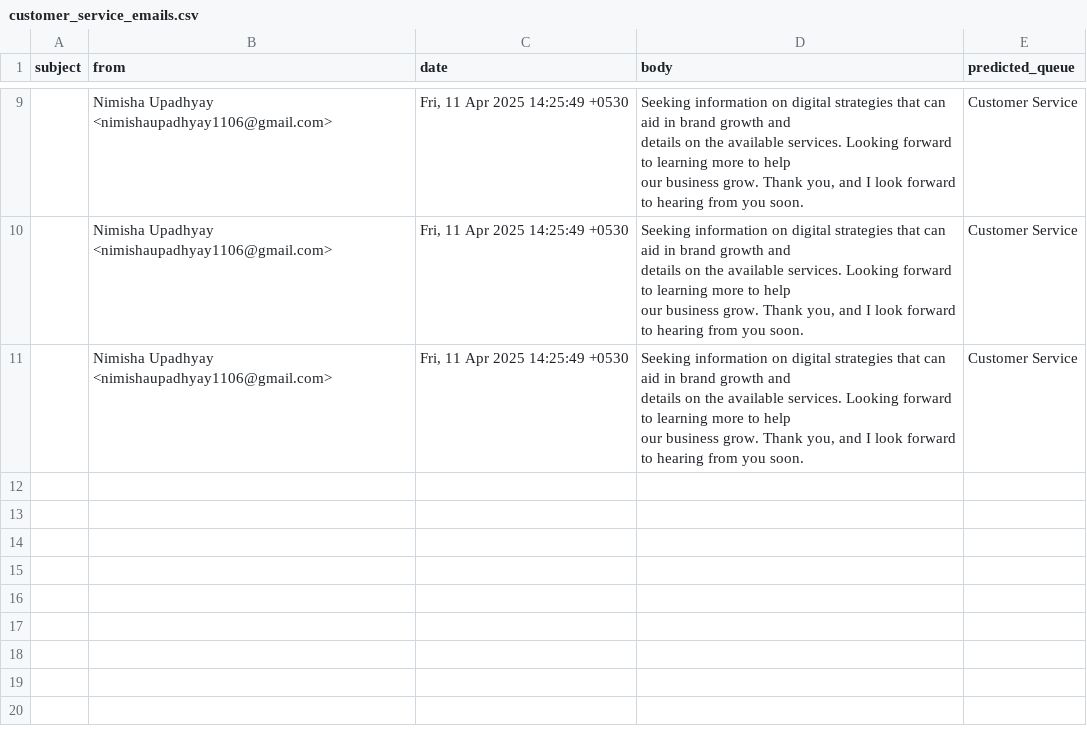
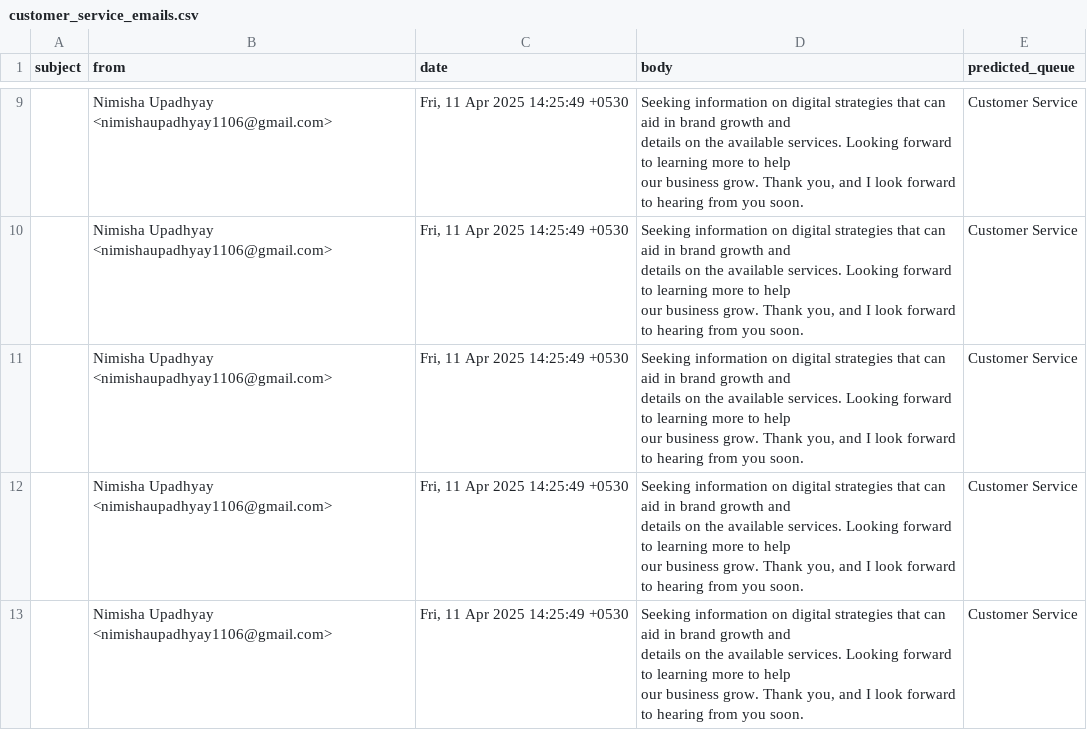
Before and after one commit to ParthAnand-06/hackathon-trial, a CSV file: customer_service_emails.csv, drawn as a sheet; only a part is shown, gaps mark what is left out.

```diff
--- a/customer_service_emails.csv
+++ b/customer_service_emails.csv
@@ -41 +41,9 @@ our business grow. Thank you, and I look forward to hearing from you soon.
 ",Customer Service
+,Nimisha Upadhyay <nimishaupadhyay1106@gmail.com>,"Fri, 11 Apr 2025 14:25:49 +0530","Seeking information on digital strategies that can aid in brand growth and
+details on the available services. Looking forward to learning more to help
+our business grow. Thank you, and I look forward to hearing from you soon.
+",Customer Service
+,Nimisha Upadhyay <nimishaupadhyay1106@gmail.com>,"Fri, 11 Apr 2025 14:25:49 +0530","Seeking information on digital strategies that can aid in brand growth and
+details on the available services. Looking forward to learning more to help
+our business grow. Thank you, and I look forward to hearing from you soon.
+",Customer Service
```
Also changed, not shown: product_support_emails.csv, service_outages_and_maintenance_emails.csv, 2 other files.
